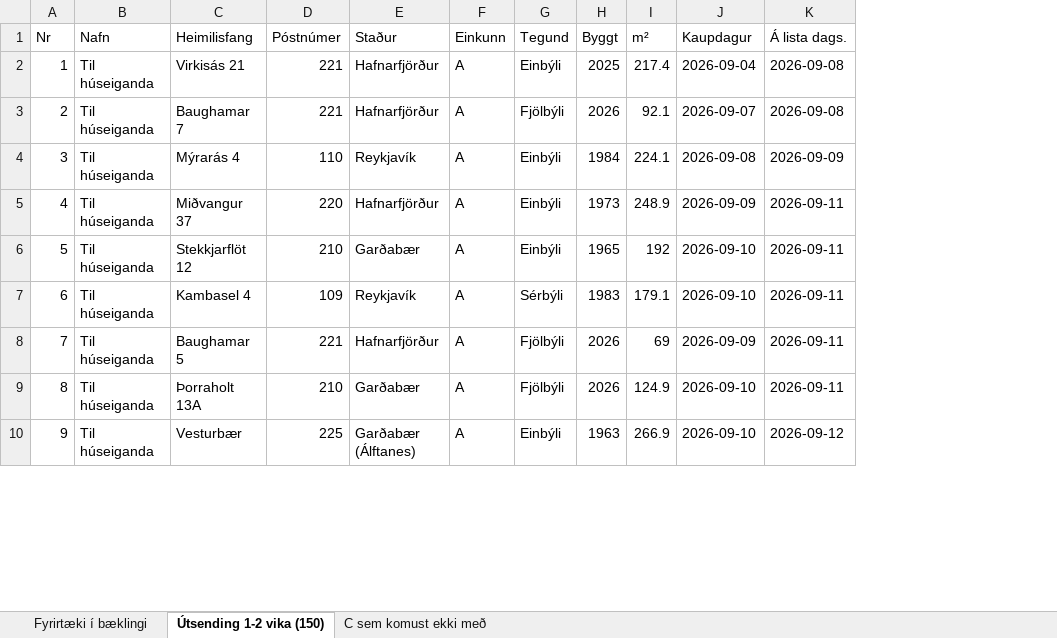
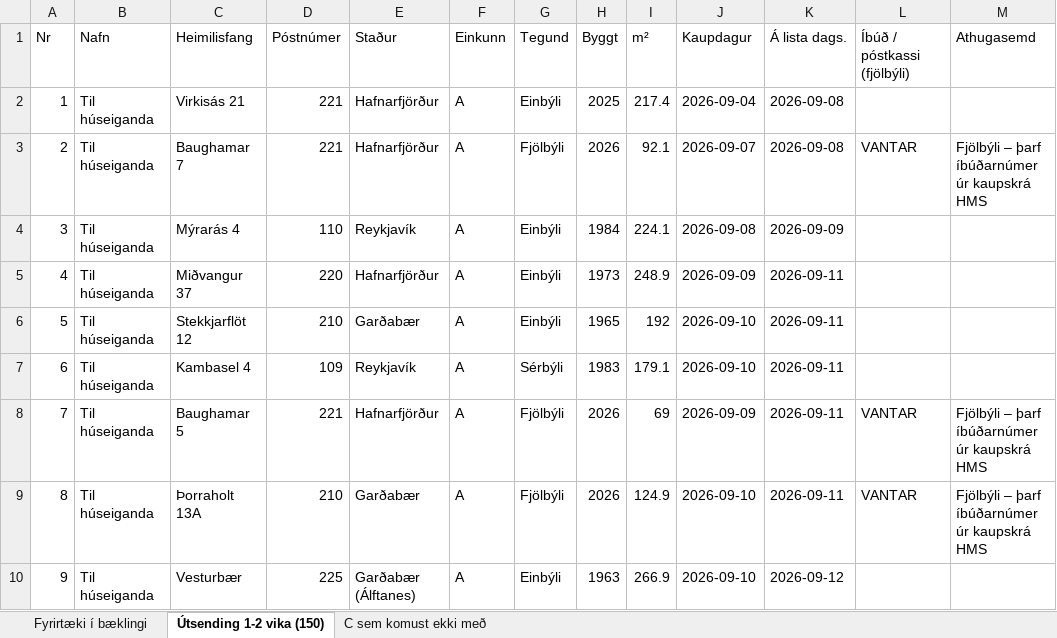
Before and after one commit to helgithorvalds-sketch/helgimestariii, an Excel workbook: svif_utsending_150.xlsx, sheet Útsending 1-2 vika (150), drawn as a sheet; only a part is shown; values as stored, in another font and other column widths than the file's, no cell formats; the diff names each change by its address in the sheet, - before the commit and + after, or states it on an @@ line.

```diff
--- a/svif_utsending_150.xlsx (sheet Útsending 1-2 vika (150))
+++ b/svif_utsending_150.xlsx (sheet Útsending 1-2 vika (150))
+column L (Íbúð / póstkassi (fjölbýli)), rows 3-9: VANTAR |  |  |  |  | VANTAR | VANTAR
+column M (Athugasemd), rows 3-9: Fjölbýli – þarf íbúðarnúmer úr kaupskrá HMS |  |  |  |  | Fjölbýli – þarf íbúðarnúmer úr kaupskrá HMS | Fjölbýli – þarf íbúðarnúmer úr kaupskrá HMS
```
Also changed, not shown: sheet Fyrirtæki í bæklingi, cell formats.
